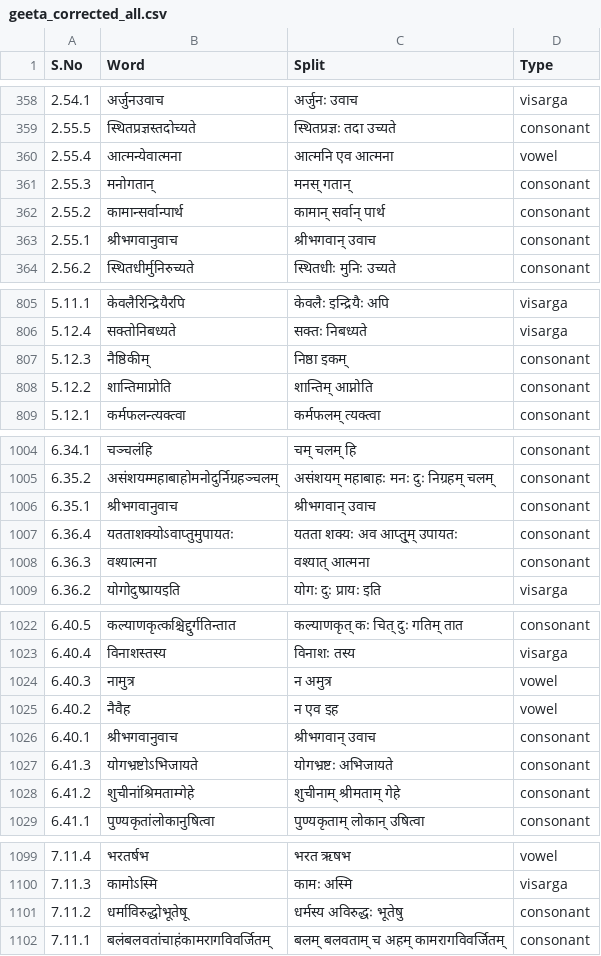
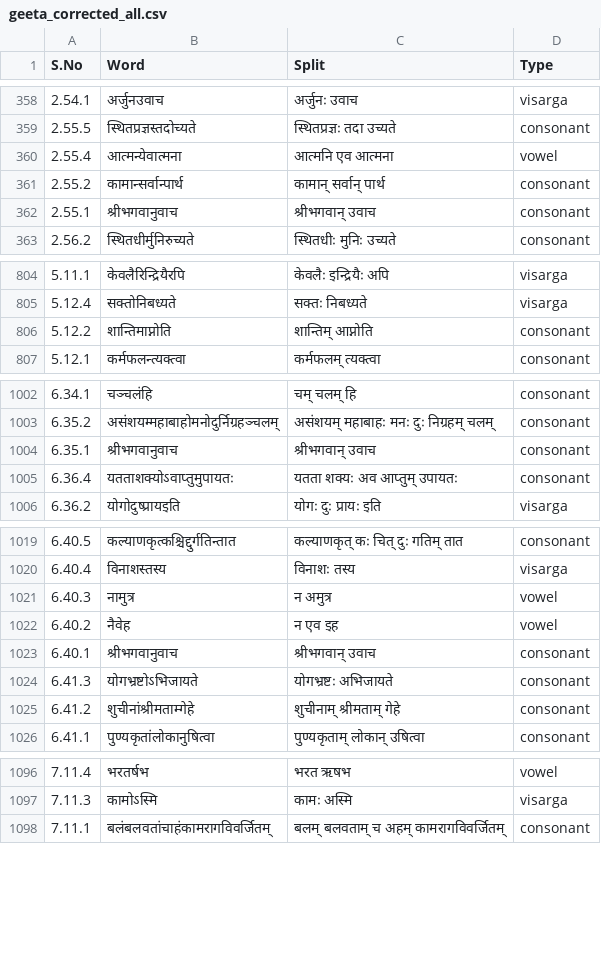
Before and after one commit to shantanuo/sandhi, a CSV file: geeta_corrected_all.csv, drawn as a sheet; only a part is shown, gaps mark what is left out; the diff covers the shown part only.

Commit message:
Add files via upload
corrected code and csv

```diff
--- a/geeta_corrected_all.csv
+++ b/geeta_corrected_all.csv
@@ -360,3 +360,2 @@ S.No,Word,Split,Type
 2.55.4,आत्मन्येवात्मना,आत्मनि एव आत्मना,vowel
-2.55.3,मनोगतान्,मनस् गतान्,consonant
 2.55.2,कामान्सर्वान्पार्थ,कामान् सर्वान् पार्थ,consonant
@@ -806,3 +805,2 @@ S.No,Word,Split,Type
 5.12.4,सक्तोनिबध्यते,सक्तः निबध्यते,visarga
-5.12.3,नैष्ठिकीम्,निष्ठा इकम् ,consonant
 5.12.2,शान्तिमाप्नोति,शान्तिम् आप्नोति,consonant
@@ -1006,4 +1004,3 @@ S.No,Word,Split,Type
 6.35.1,श्रीभगवानुवाच,श्रीभगवान् उवाच,consonant
-6.36.4,यतताशक्योऽवाप्तुमुपायतः,यतता शक्यः अव आप्तु्म् उपायतः,consonant
-6.36.3,वश्यात्मना,वश्यात् आत्मना,consonant
+6.36.4,यतताशक्योऽवाप्तुमुपायतः,यतता शक्यः अव आप्तुम् उपायतः,consonant
 6.36.2,योगोदुष्प्रायइति,योगः दुः प्रायः इति,visarga
@@ -1024,6 +1021,6 @@ S.No,Word,Split,Type
 6.40.3,नामुत्र,न अमुत्र,vowel
-6.40.2,नैवैह,न एव इह,vowel
+6.40.2,नैवेह,न एव इह,vowel
 6.40.1,श्रीभगवानुवाच,श्रीभगवान् उवाच,consonant
 6.41.3,योगभ्रष्टोऽभिजायते,योगभ्रष्टः अभिजायते,consonant
-6.41.2,शुचीनांश्रिमताम्गेहे,शुचीनाम् श्रीमताम् गेहे,consonant
+6.41.2,शुचीनांश्रीमताम्गेहे,शुचीनाम् श्रीमताम् गेहे,consonant
 6.41.1,पुण्यकृतांलोकानुषित्वा,पुण्यकृताम् लोकान् उषित्वा,consonant
@@ -1100,2 +1097 @@ S.No,Word,Split,Type
 7.11.3,कामोऽस्मि,कामः अस्मि,visarga
-7.11.2,धर्माविरुद्धोभूतेषू,धर्मस्य अविरुद्धः भूतेषु ,consonant
```
Also changed, not shown: 16 edited cells elsewhere in this file, 1 other file.
